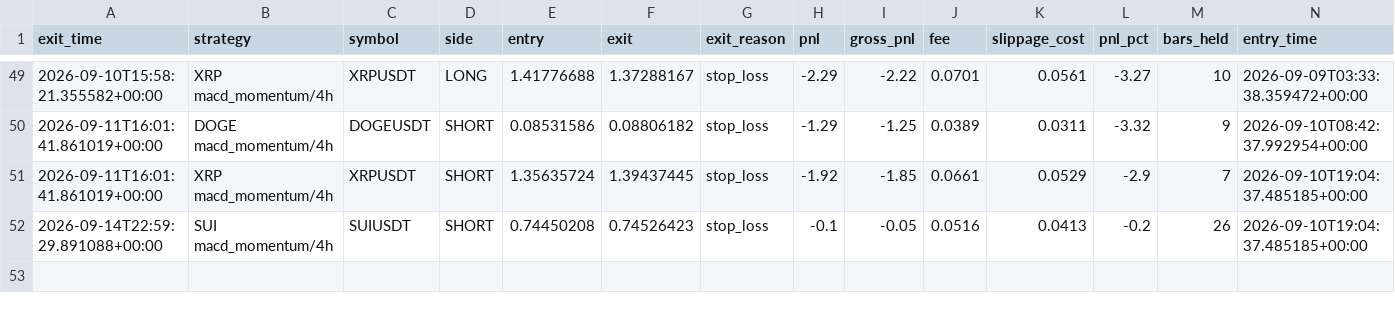
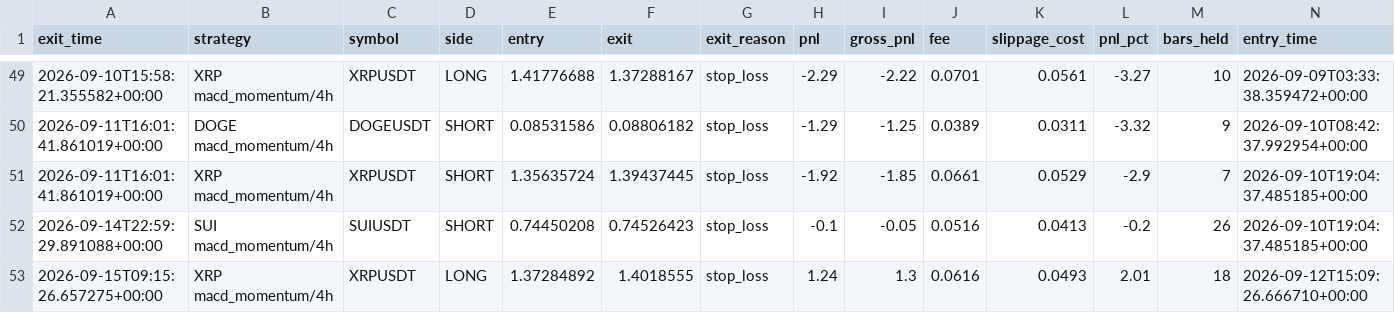
Before and after one commit to movingredstone/crypto-signals, a CSV file: paper_trades.csv, drawn as a sheet; only a part is shown, gaps mark what is left out; rows hold the shown columns only; the diff names each change by its address in the sheet, - before the commit and + after, or states it on an @@ line.

Commit message:
paper: update [2026-09-15 09:15]

```diff
--- a/paper_trades.csv
+++ b/paper_trades.csv
+row 53: 2026-09-15T09:15:26.657275+00:00 | XRP macd_momentum/4h | XRPUSDT | LONG | 1.37284892 | 1.4018555 | stop_loss | 1.24 | 1.3 | 0.0616 | 0.0493 | 2.01 | 18 | 2026-09-12T15:09:26.666710+00:00
```
Also changed, not shown: 1 other file.
